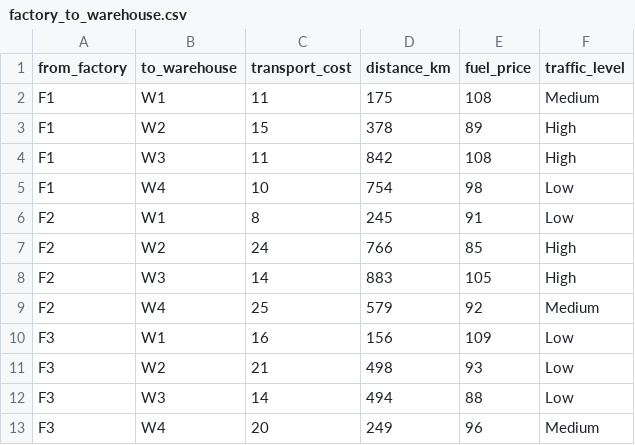
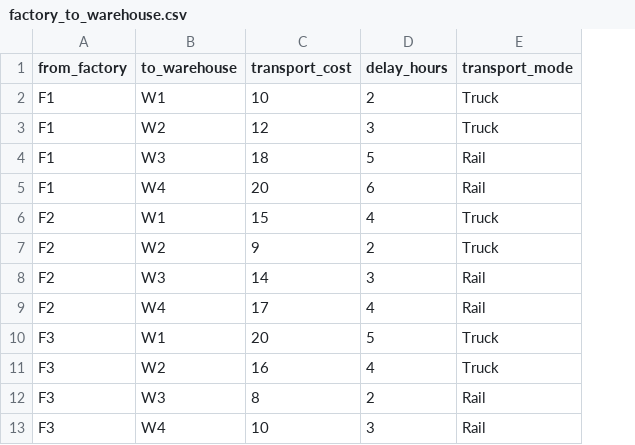
Before and after one commit to DhanushRam0724/smart-transshipment-system, a CSV file: data/factory_to_warehouse.csv, drawn as a sheet; removed rows and columns are numbered as before the commit, all else as after; the diff names each change by its address in the sheet, - before the commit and + after, or states it on an @@ line.

```diff
--- a/data/factory_to_warehouse.csv
+++ b/data/factory_to_warehouse.csv
-column D (distance_km), rows 2-13: 175 | 378 | 842 | 754 | 245 | 766 | 883 | 579 | 156 | 498 | 494 | 249
-column E (fuel_price), rows 2-13: 108 | 89 | 108 | 98 | 91 | 85 | 105 | 92 | 109 | 93 | 88 | 96
-column F (traffic_level), rows 2-13: Medium | High | High | Low | Low | High | High | Medium | Low | Low | Low | Medium
+column D (delay_hours), rows 2-13: 2 | 3 | 5 | 6 | 4 | 2 | 3 | 4 | 5 | 4 | 2 | 3
+column E (transport_mode), rows 2-13: Truck | Truck | Rail | Rail | Truck | Truck | Rail | Rail | Truck | Truck | Rail | Rail
-C2 (transport_cost): 11
+C2 (transport_cost): 10
-C3 (transport_cost): 15
+C3 (transport_cost): 12
-C4 (transport_cost): 11
+C4 (transport_cost): 18
-C5 (transport_cost): 10
+C5 (transport_cost): 20
-C6 (transport_cost): 8
+C6 (transport_cost): 15
-C7 (transport_cost): 24
+C7 (transport_cost): 9
-C9 (transport_cost): 25
+C9 (transport_cost): 17
-C10 (transport_cost): 16
+C10 (transport_cost): 20
-C11 (transport_cost): 21
+C11 (transport_cost): 16
-C12 (transport_cost): 14
+C12 (transport_cost): 8
-C13 (transport_cost): 20
+C13 (transport_cost): 10
```
Also changed, not shown: data/warehouse_to_dealer.csv, 15 other files.
